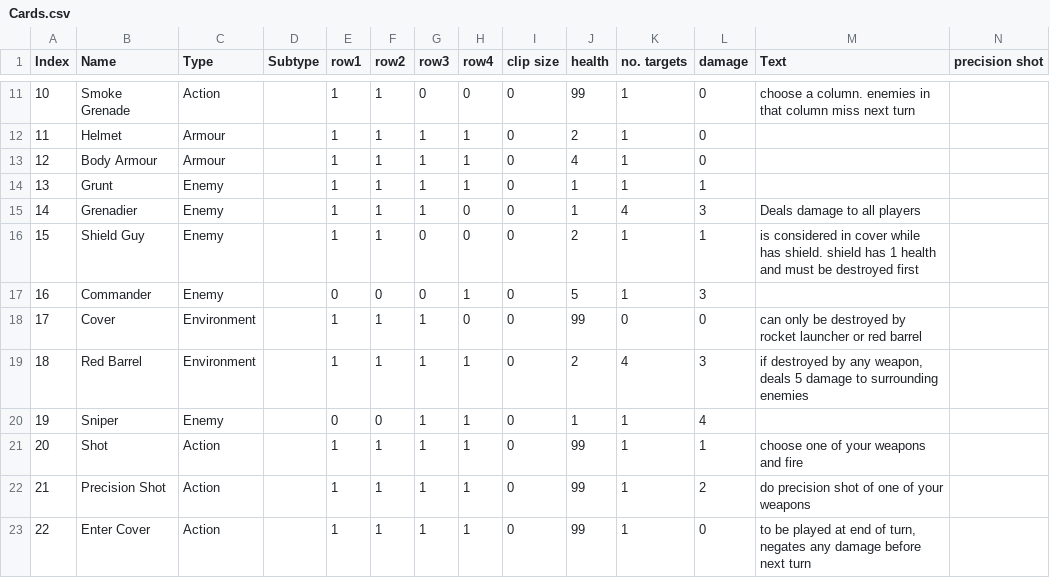
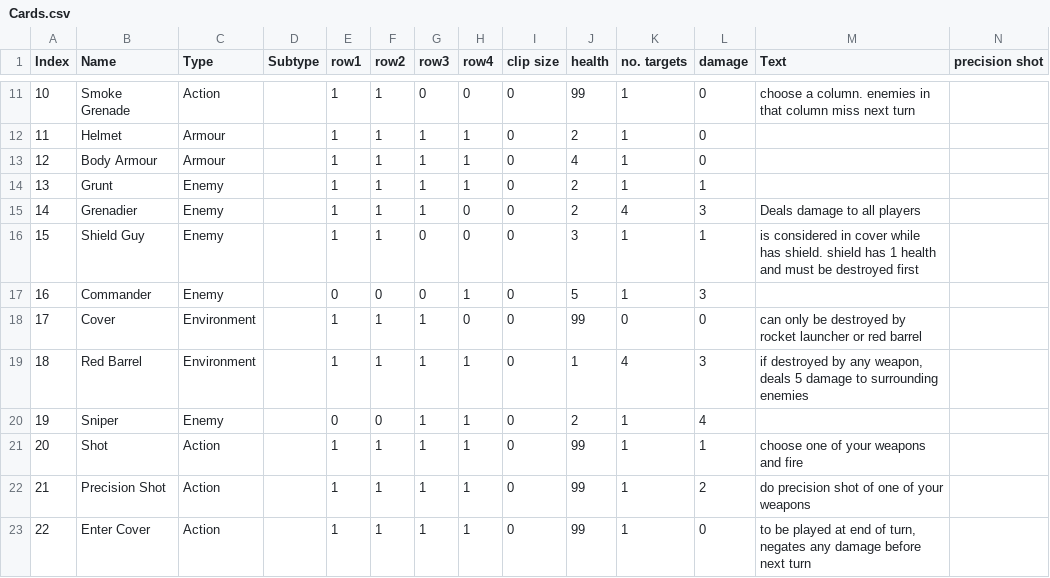
Before and after one commit to KnightAdz/FPS, a CSV file: Cards.csv, drawn as a sheet; only a part is shown, gaps mark what is left out.

Commit message:
Early card actions

```diff
--- a/Cards.csv
+++ b/Cards.csv
@@ -13,9 +13,9 @@ Index,Name,Type,Subtype,row1,row2,row3,row4,clip size,health,no. targets,damage,
 12,Body Armour,Armour,,1,1,1,1,0,4,1,0,,
-13,Grunt,Enemy,,1,1,1,1,0,1,1,1,,
-14,Grenadier,Enemy,,1,1,1,0,0,1,4,3,Deals damage to all players,
-15,Shield Guy,Enemy,,1,1,0,0,0,2,1,1,is considered in cover while has shield. shield has 1 health and must be destroyed first,
+13,Grunt,Enemy,,1,1,1,1,0,2,1,1,,
+14,Grenadier,Enemy,,1,1,1,0,0,2,4,3,Deals damage to all players,
+15,Shield Guy,Enemy,,1,1,0,0,0,3,1,1,is considered in cover while has shield. shield has 1 health and must be destroyed first,
 16,Commander,Enemy,,0,0,0,1,0,5,1,3,,
 17,Cover,Environment,,1,1,1,0,0,99,0,0,can only be destroyed by rocket launcher or red barrel,
-18,Red Barrel,Environment,,1,1,1,1,0,2,4,3,"if destroyed by any weapon, deals 5 damage to surrounding enemies",
-19,Sniper,Enemy,,0,0,1,1,0,1,1,4,,
+18,Red Barrel,Environment,,1,1,1,1,0,1,4,3,"if destroyed by any weapon, deals 5 damage to surrounding enemies",
+19,Sniper,Enemy,,0,0,1,1,0,2,1,4,,
 20,Shot,Action,,1,1,1,1,0,99,1,1,choose one of your weapons and fire,
```
Also changed, not shown: 4 other files.
